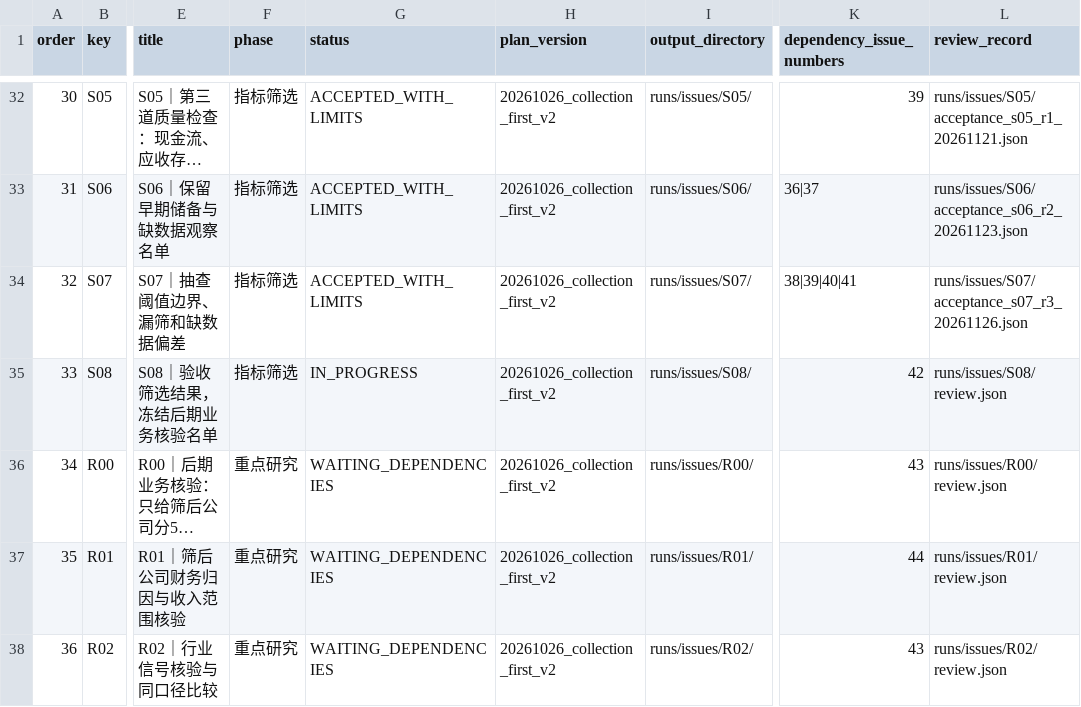
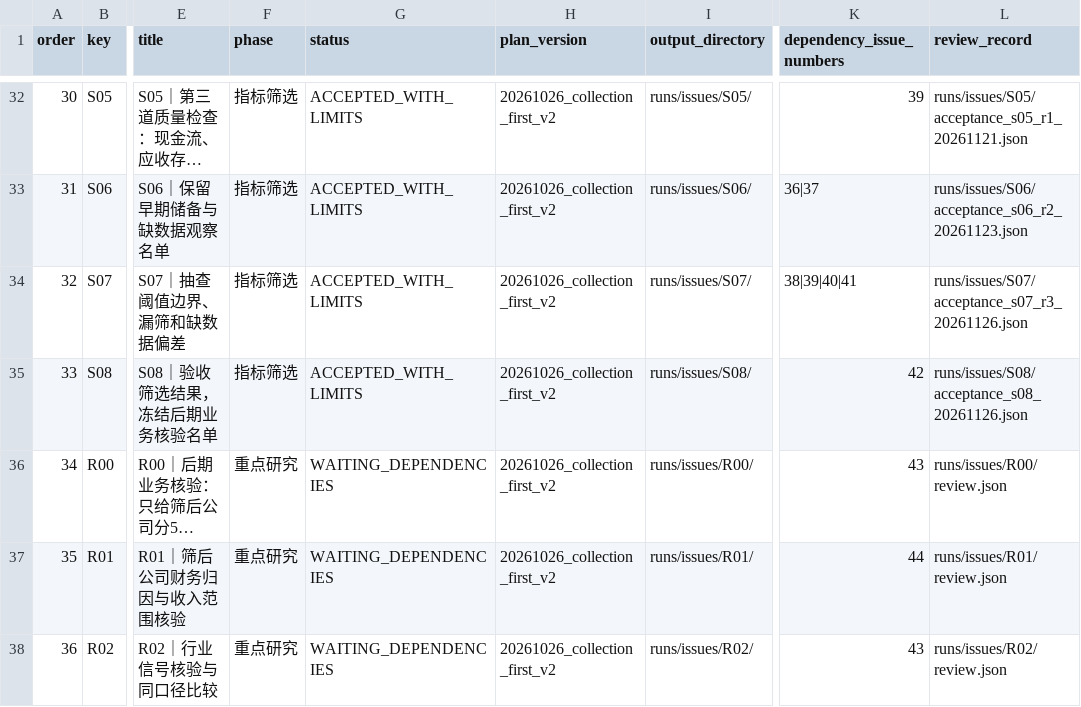
Before and after one commit to qiangzhuangmeili-ui/robotics-inflection-research, a CSV file: data/issue_execution_plan.csv, drawn as a sheet; only a part is shown, gaps mark what is left out; long unchanged cells end in …; the diff names each change by its address in the sheet, - before the commit and + after, or states it on an @@ line.

Commit message:
S08 验收登记：#43 ACCEPTED_WITH_LIMITS，指标筛选阶段收官，执行占用释放，R00/R02 保持锁定

```diff
--- a/data/issue_execution_plan.csv
+++ b/data/issue_execution_plan.csv
-G35 (status): IN_PROGRESS
+G35 (status): ACCEPTED_WITH_LIMITS
-L35 (review_record): runs/issues/S08/review.json
+L35 (review_record): runs/issues/S08/acceptance_s08_20261126.json
```
Also changed, not shown: 5 other files.
